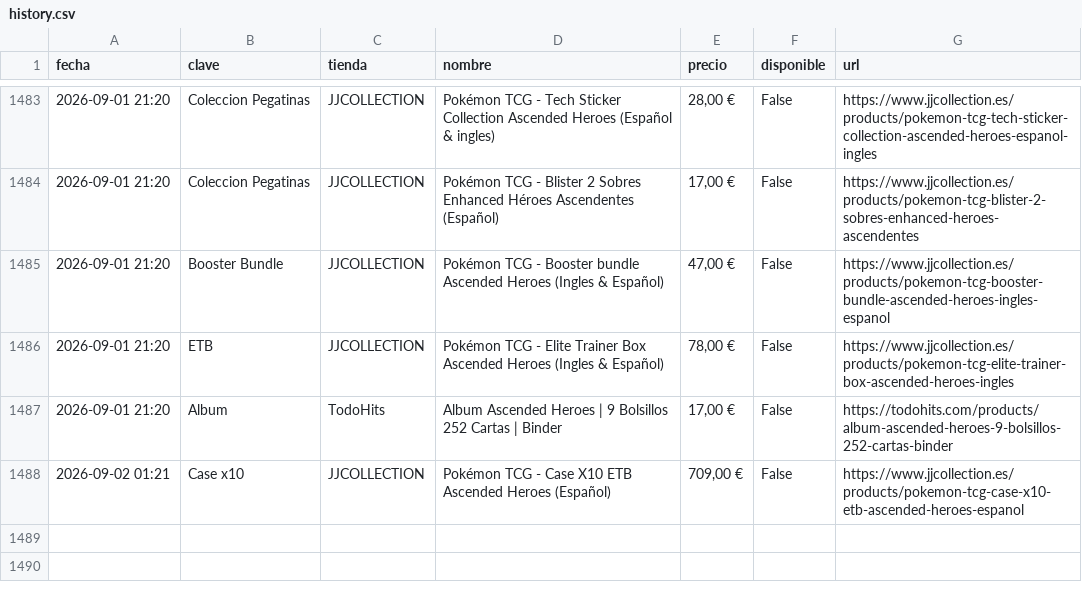
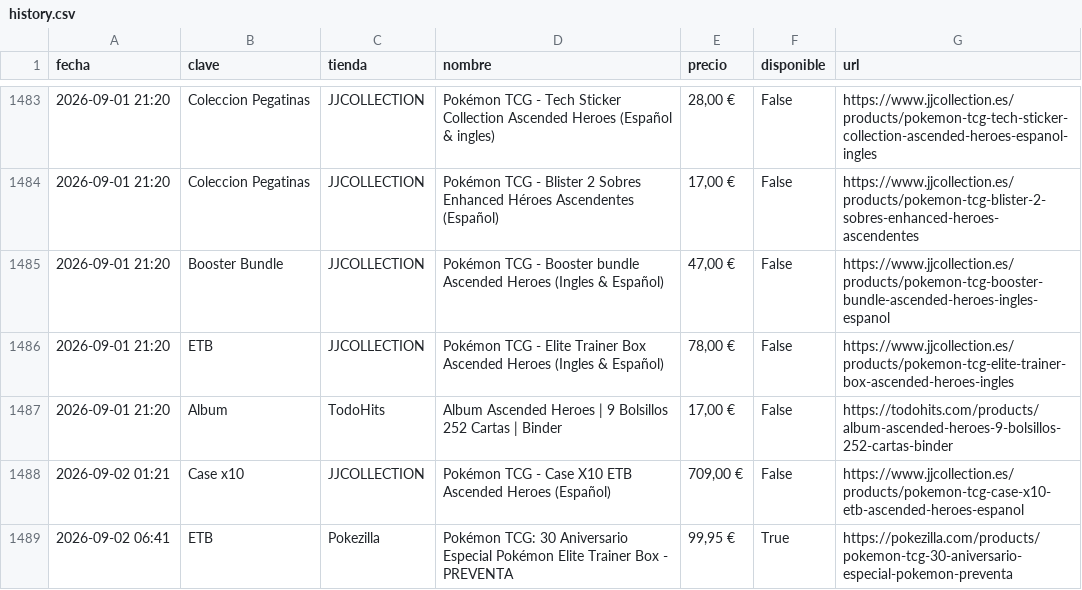
Before and after one commit to YellowComet/diego_scraper_webs, a CSV file: history.csv, drawn as a sheet; only a part is shown, gaps mark what is left out; the diff names each change by its address in the sheet, - before the commit and + after, or states it on an @@ line.

```diff
--- a/history.csv
+++ b/history.csv
+row 1489: 2026-09-02 06:41 | ETB | Pokezilla | Pokémon TCG: 30 Aniversario Especial Pokémon Elite Trainer Box - PREVENTA | 99,95 € | True | https://pokezilla.com/products/pokemon-tcg-30-aniversario-especial-pokemon-preventa
```
Also changed, not shown: 4 other files.
